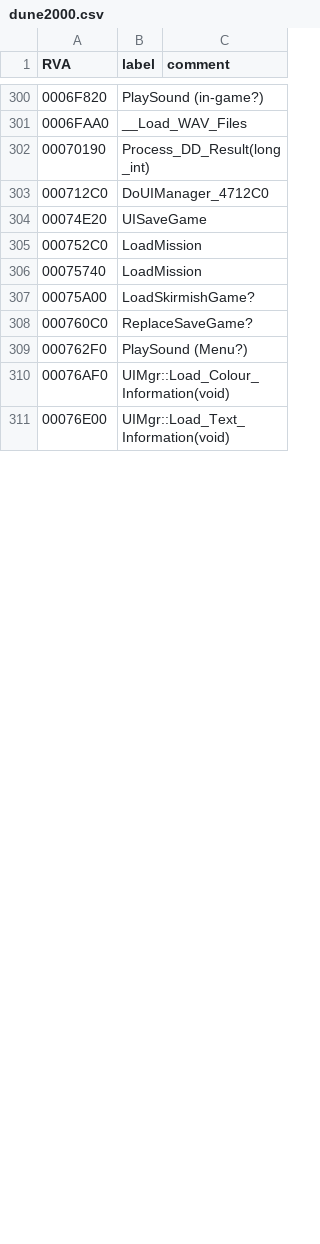
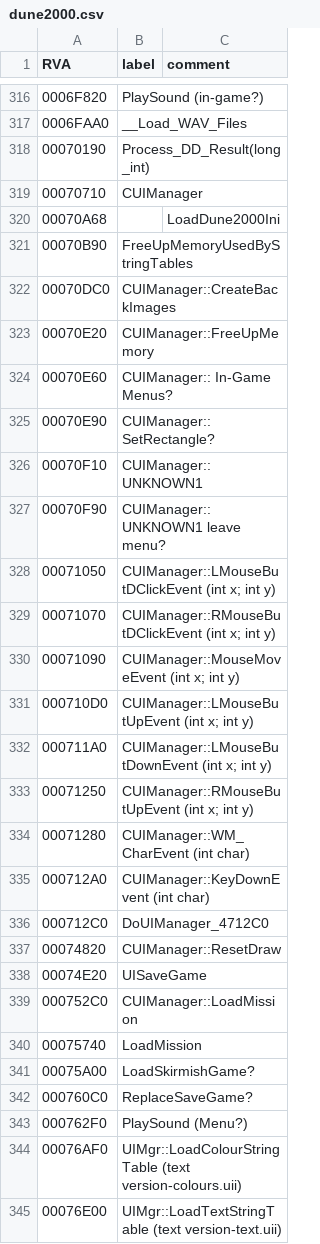
Before and after one commit to mvi/dune2k, a CSV file: files/dune2000.csv, drawn as a sheet; only a part is shown, gaps mark what is left out; the diff covers the shown part only.

```diff
--- a/files/dune2000.csv
+++ b/files/dune2000.csv
@@ -302,5 +318,23 @@ RVA,label,comment
 00070190,Process_DD_Result(long_int),
+00070710,CUIManager,
+00070A68,,LoadDune2000Ini
+00070B90,FreeUpMemoryUsedByStringTables,
+00070DC0,CUIManager::CreateBackImages,
+00070E20,CUIManager::FreeUpMemory,
+00070E60,CUIManager:: In-Game Menus?,
+00070E90,CUIManager:: SetRectangle?,
+00070F10,CUIManager:: UNKNOWN1,
+00070F90,CUIManager:: UNKNOWN1 leave menu?,
+00071050,CUIManager::LMouseButDClickEvent (int x; int y),
+00071070,CUIManager::RMouseButDClickEvent (int x; int y),
+00071090,CUIManager::MouseMoveEvent (int x; int y),
+000710D0,CUIManager::LMouseButUpEvent (int x; int y),
+000711A0,CUIManager::LMouseButDownEvent (int x; int y),
+00071250,CUIManager::RMouseButUpEvent (int x; int y),
+00071280,CUIManager::WM_CharEvent (int char),
+000712A0,CUIManager::KeyDownEvent (int char),
 000712C0,DoUIManager_4712C0,
+00074820,CUIManager::ResetDraw,
 00074E20,UISaveGame,
-000752C0,LoadMission,
+000752C0,CUIManager::LoadMission,
 00075740,LoadMission,
@@ -309,3 +343,3 @@ RVA,label,comment
 000762F0,PlaySound (Menu?),
-00076AF0,UIMgr::Load_Colour_Information(void),
-00076E00,UIMgr::Load_Text_Information(void),
+00076AF0,UIMgr::LoadColourStringTable (text version-colours.uii),
+00076E00,UIMgr::LoadTextStringTable (text version-text.uii),
```
Also changed, not shown: 61 added rows and 12 edited cells elsewhere in this file, 1 other file.
